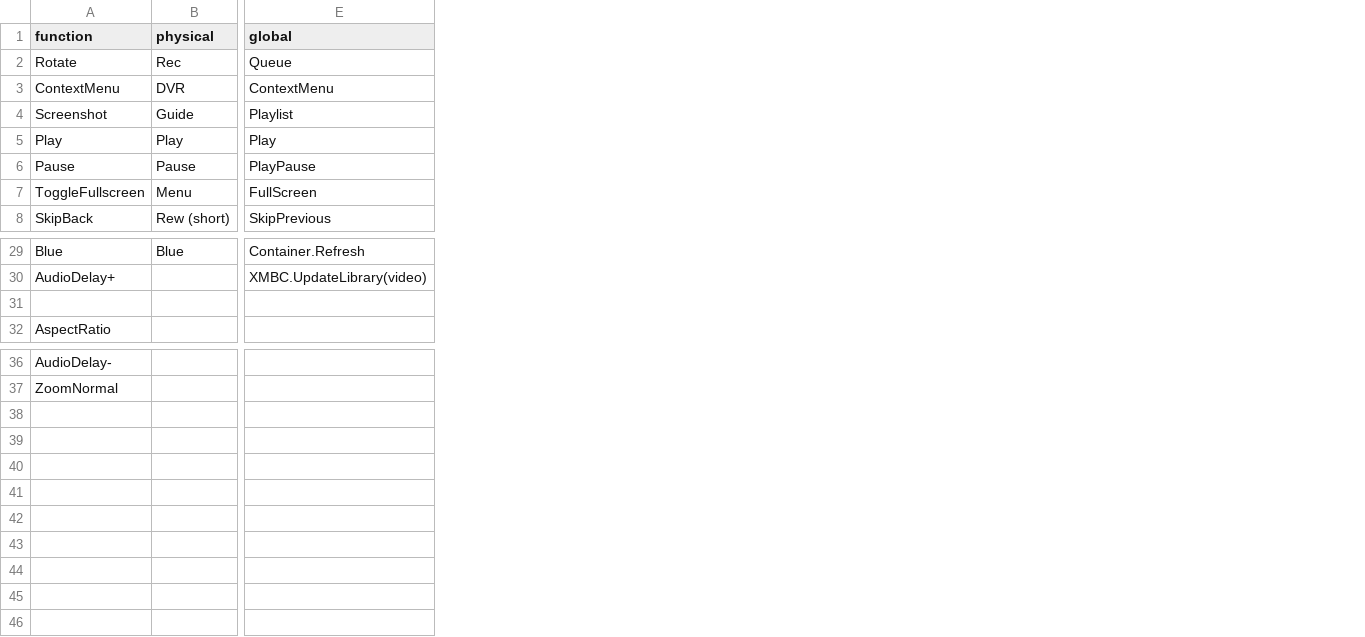
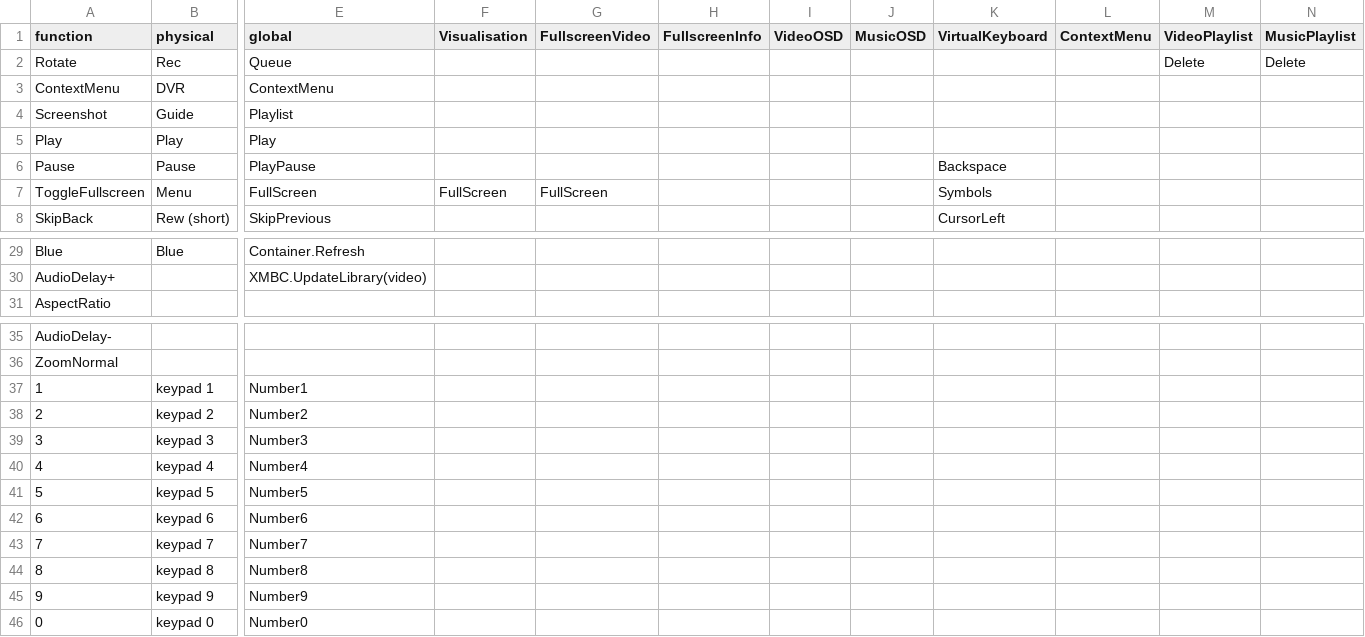
Before and after one commit to tctimmeh/kodi-keymap-builder, a CSV file: elite-flirc.csv, drawn as a sheet; only a part is shown, gaps mark what is left out; removed rows and columns are numbered as before the commit, all else as after; rows hold the shown columns only; the diff names each change by its address in the sheet, - before the commit and + after, or states it on an @@ line.

Commit message:
updated builder to handle keyboard inputs

```diff
--- a/elite-flirc.csv
+++ b/elite-flirc.csv
+column F (Visualisation), row 7: FullScreen
+column G (FullscreenVideo), row 7: FullScreen
+column H (FullscreenInfo), empty
+column I (VideoOSD), empty
+column J (MusicOSD), empty
+column K (VirtualKeyboard), rows 6-8: Backspace | Symbols | CursorLeft
+column L (ContextMenu), empty
+column M (VideoPlaylist), row 2: Delete
+column N (MusicPlaylist), row 2: Delete
-row 31: (empty)
+row 37: 1 | keypad 1 | Number1
+row 38: 2 | keypad 2 | Number2
+row 39: 3 | keypad 3 | Number3
+row 40: 4 | keypad 4 | Number4
+row 41: 5 | keypad 5 | Number5
+row 42: 6 | keypad 6 | Number6
+row 43: 7 | keypad 7 | Number7
+row 44: 8 | keypad 8 | Number8
+row 45: 9 | keypad 9 | Number9
+row 46: 0 | keypad 0 | Number0
```
Also changed, not shown: 1 other file.
